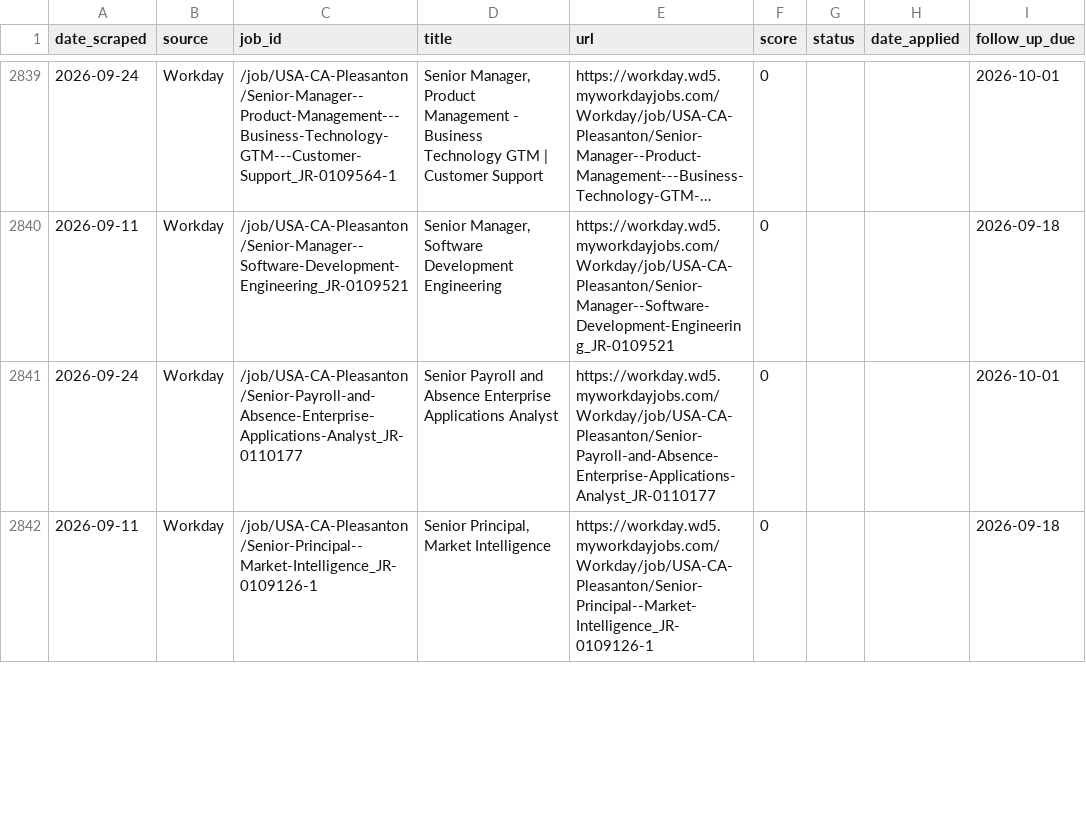
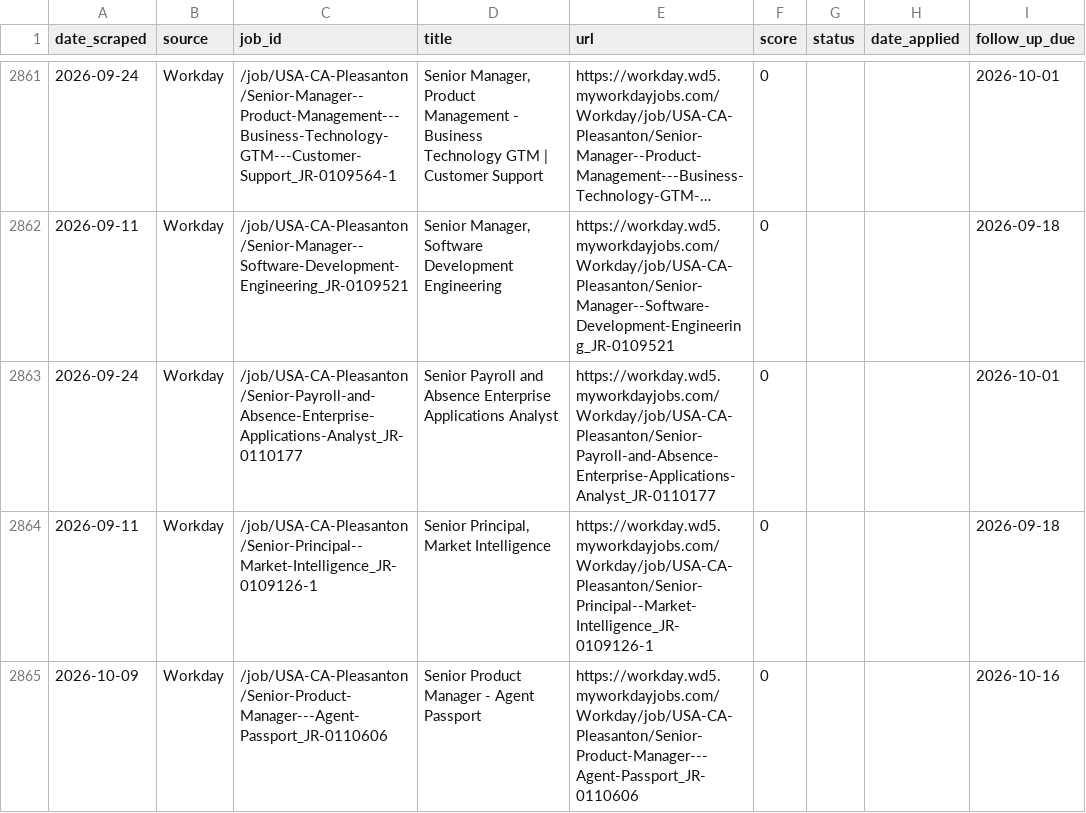
Before and after one commit to niiadjei7/job_monitor, a CSV file: job_search_tracker.csv, drawn as a sheet; only a part is shown, gaps mark what is left out; long unchanged cells end in …; the diff covers the shown part only; the diff names each change by its address in the sheet, - before the commit and + after, or states it on an @@ line.

```diff
--- a/job_search_tracker.csv
+++ b/job_search_tracker.csv
+row 2865: 2026-10-09 | Workday | /job/USA-CA-Pleasanton/Senior-Product-Manager---Agent-Passport_JR-0110606 | Senior Product Manager - Agent Passport | https://workday.wd5.myworkdayjobs.com/Workday/job/USA-CA-Pleasanton/Senior-Product-Manager---Agent-Passport_JR-0110606 | 0 |  |  | 2026-10-16
```
Also changed, not shown: 25 added rows and 5 edited cells elsewhere in this file, 1 other file.
